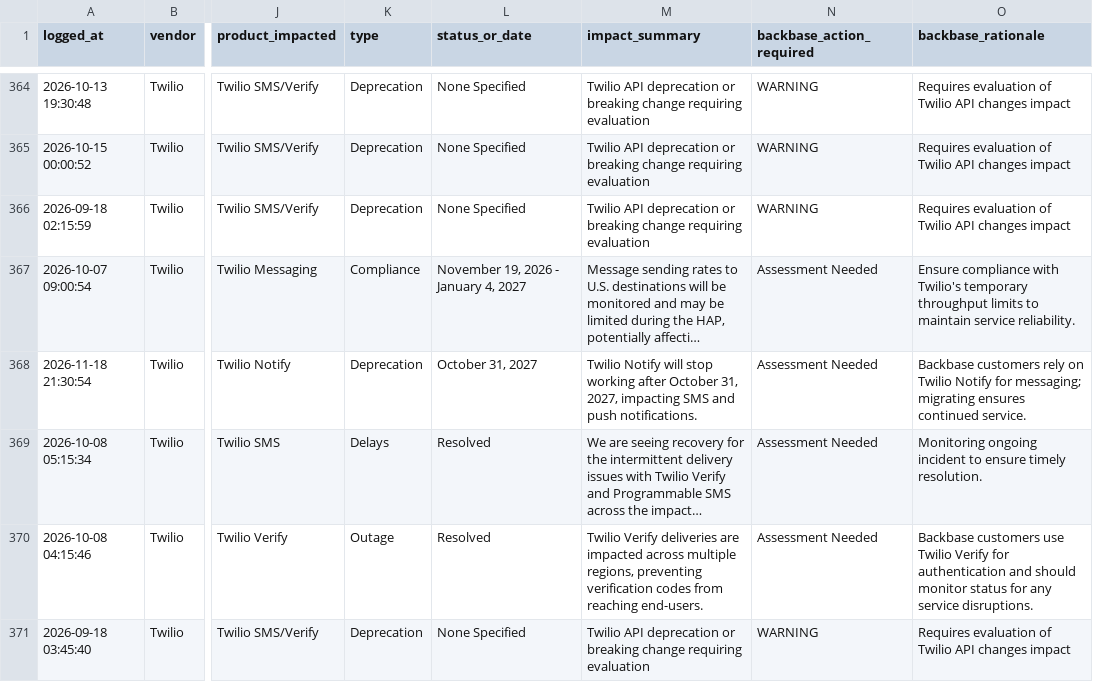
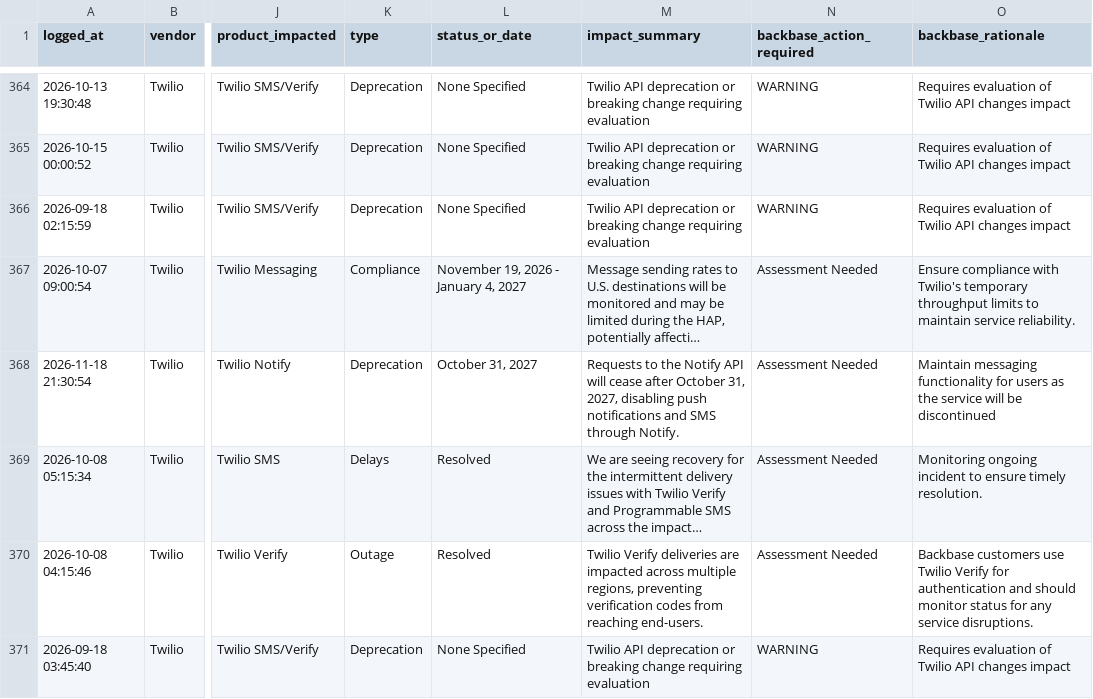
Before and after one commit to abhishek883388/ai_watch_marketplace, a CSV file: watch_agent_alerts.csv, drawn as a sheet; only a part is shown, gaps mark what is left out; long unchanged cells end in …; the diff names each change by its address in the sheet, - before the commit and + after, or states it on an @@ line.

```diff
--- a/watch_agent_alerts.csv
+++ b/watch_agent_alerts.csv
-M368 (impact_summary): Twilio Notify will stop working after October 31, 2027, impacting SMS and push notifications.
+M368 (impact_summary): Requests to the Notify API will cease after October 31, 2027, disabling push notifications and SMS through Notify.
-O368 (backbase_rationale): Backbase customers rely on Twilio Notify for messaging; migrating ensures continued service.
+O368 (backbase_rationale): Maintain messaging functionality for users as the service will be discontinued
```
Also changed, not shown: zendesk_watch_agent_alerts.csv.
